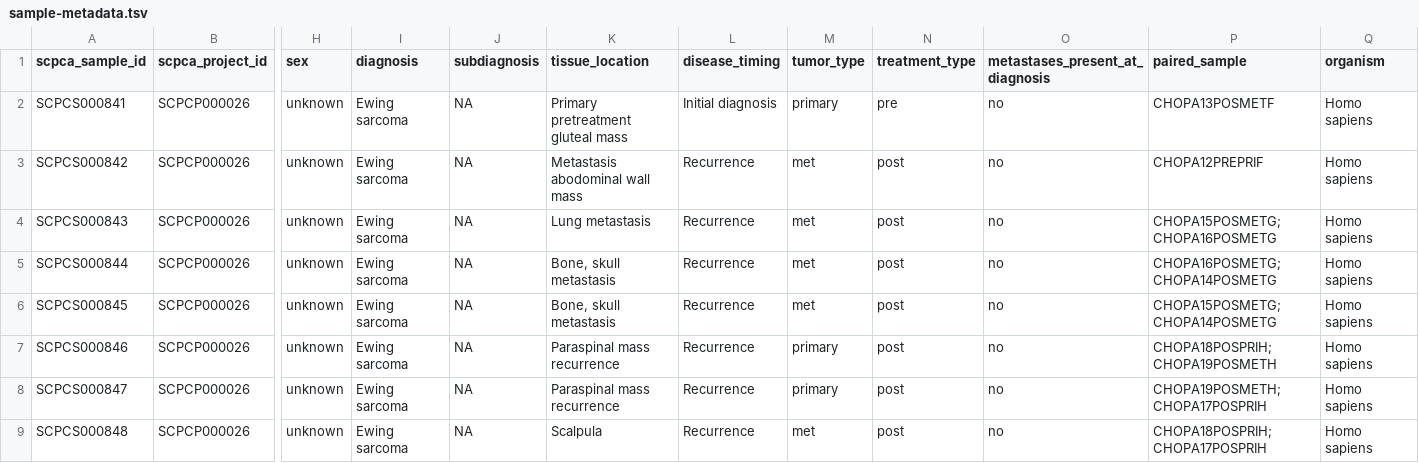
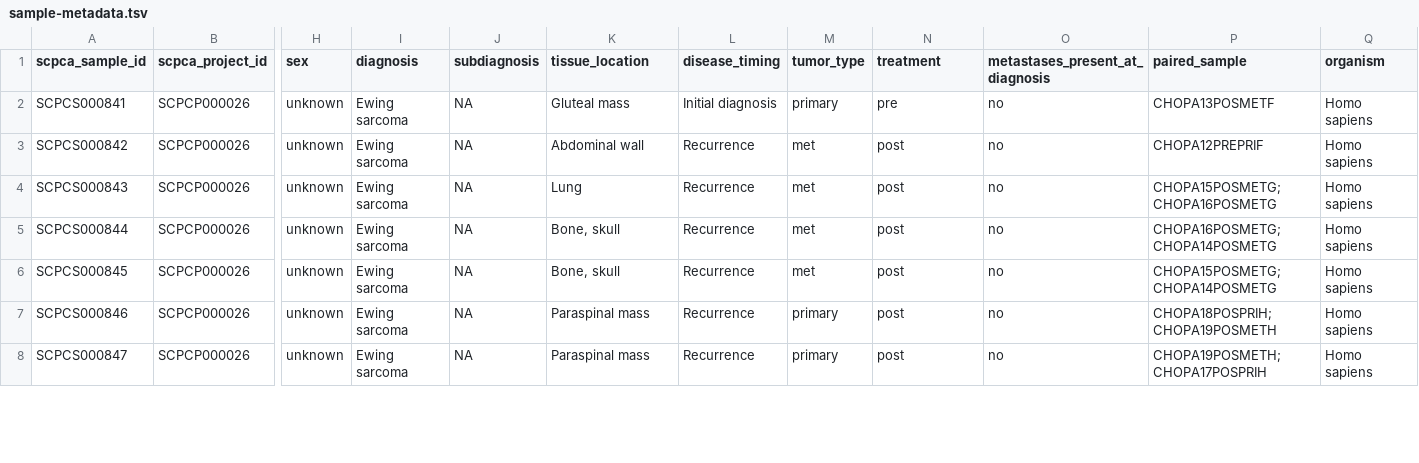
Before and after one commit to AlexsLemonade/ews-nf, a TSV file: sample-info/sample-metadata.tsv, drawn as a sheet; only a part is shown, gaps mark what is left out; rows hold the shown columns only; the diff covers the shown part only; the diff names each change by its address in the sheet, - before the commit and + after, or states it on an @@ line.

Commit message:
sync metadata

```diff
--- a/sample-info/sample-metadata.tsv
+++ b/sample-info/sample-metadata.tsv
-N1: treatment_type
+N1: treatment
-K2 (tissue_location): Primary pretreatment gluteal mass
+K2 (tissue_location): Gluteal mass
-K3 (tissue_location): Metastasis abodominal wall mass
+K3 (tissue_location): Abdominal wall
-K4 (tissue_location): Lung metastasis
+K4 (tissue_location): Lung
-K5:K6 (tissue_location): Bone, skull metastasis
+K5:K6 (tissue_location): Bone, skull
-K7:K8 (tissue_location): Paraspinal mass recurrence
+K7:K8 (tissue_location): Paraspinal mass
-row 9: SCPCS000848 | SCPCP000026 | unknown | Ewing sarcoma | NA | Scalpula | Recurrence | met | post | no | CHOPA18POSPRIH;CHOPA17POSPRIH | Homo sapiens
```
Also changed, not shown: 4 removed rows and 21 edited cells elsewhere in this file.
